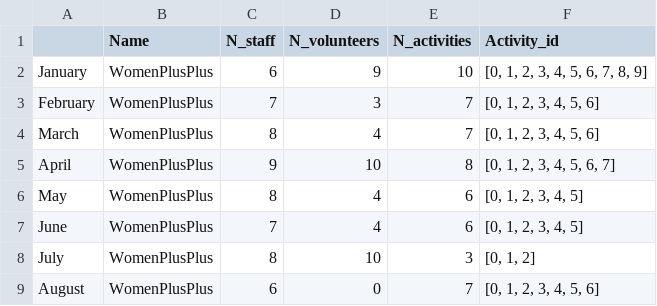
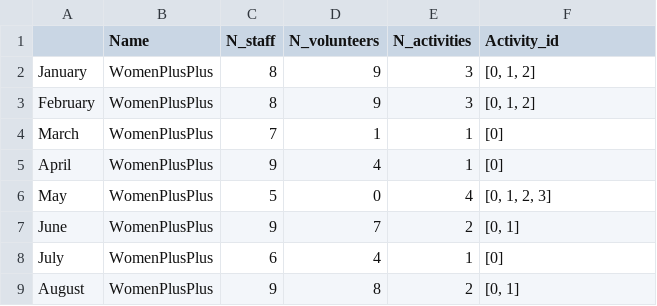
Before and after one commit to WomenPlusPlus/hack-n-lead-starter, a CSV file: data/OrganizationTable.csv, drawn as a sheet; only a part is shown; the diff covers the shown part only.

Commit message:
Fixed seed initial example dataset

```diff
--- a/data/OrganizationTable.csv
+++ b/data/OrganizationTable.csv
@@ -1,9 +1,9 @@
 ,Name,N_staff,N_volunteers,N_activities,Activity_id
-January,WomenPlusPlus,6,9,10,"[0, 1, 2, 3, 4, 5, 6, 7, 8, 9]"
-February,WomenPlusPlus,7,3,7,"[0, 1, 2, 3, 4, 5, 6]"
-March,WomenPlusPlus,8,4,7,"[0, 1, 2, 3, 4, 5, 6]"
-April,WomenPlusPlus,9,10,8,"[0, 1, 2, 3, 4, 5, 6, 7]"
-May,WomenPlusPlus,8,4,6,"[0, 1, 2, 3, 4, 5]"
-June,WomenPlusPlus,7,4,6,"[0, 1, 2, 3, 4, 5]"
-July,WomenPlusPlus,8,10,3,"[0, 1, 2]"
-August,WomenPlusPlus,6,0,7,"[0, 1, 2, 3, 4, 5, 6]"
+January,WomenPlusPlus,8,9,3,"[0, 1, 2]"
+February,WomenPlusPlus,8,9,3,"[0, 1, 2]"
+March,WomenPlusPlus,7,1,1,[0]
+April,WomenPlusPlus,9,4,1,[0]
+May,WomenPlusPlus,5,0,4,"[0, 1, 2, 3]"
+June,WomenPlusPlus,9,7,2,"[0, 1]"
+July,WomenPlusPlus,6,4,1,[0]
+August,WomenPlusPlus,9,8,2,"[0, 1]"
```
Also changed, not shown: 12 edited cells elsewhere in this file.
